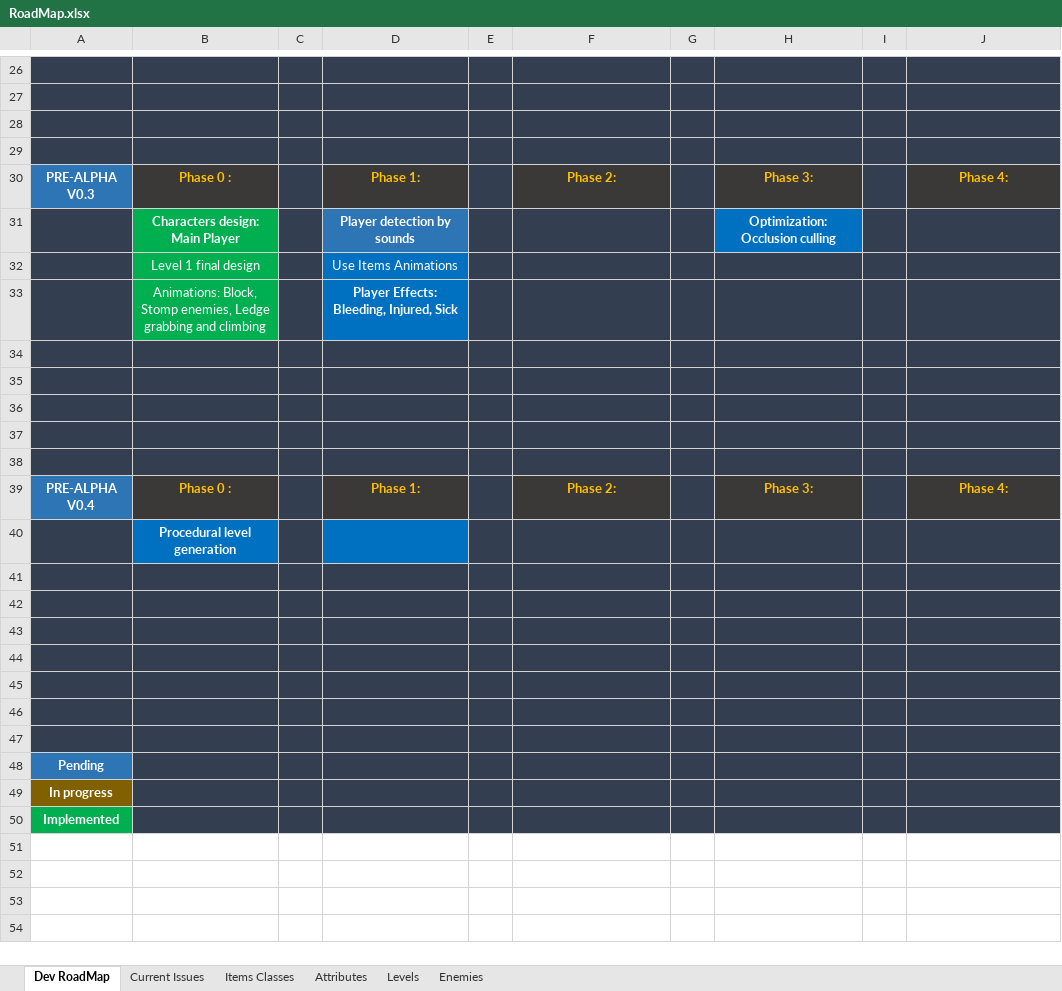
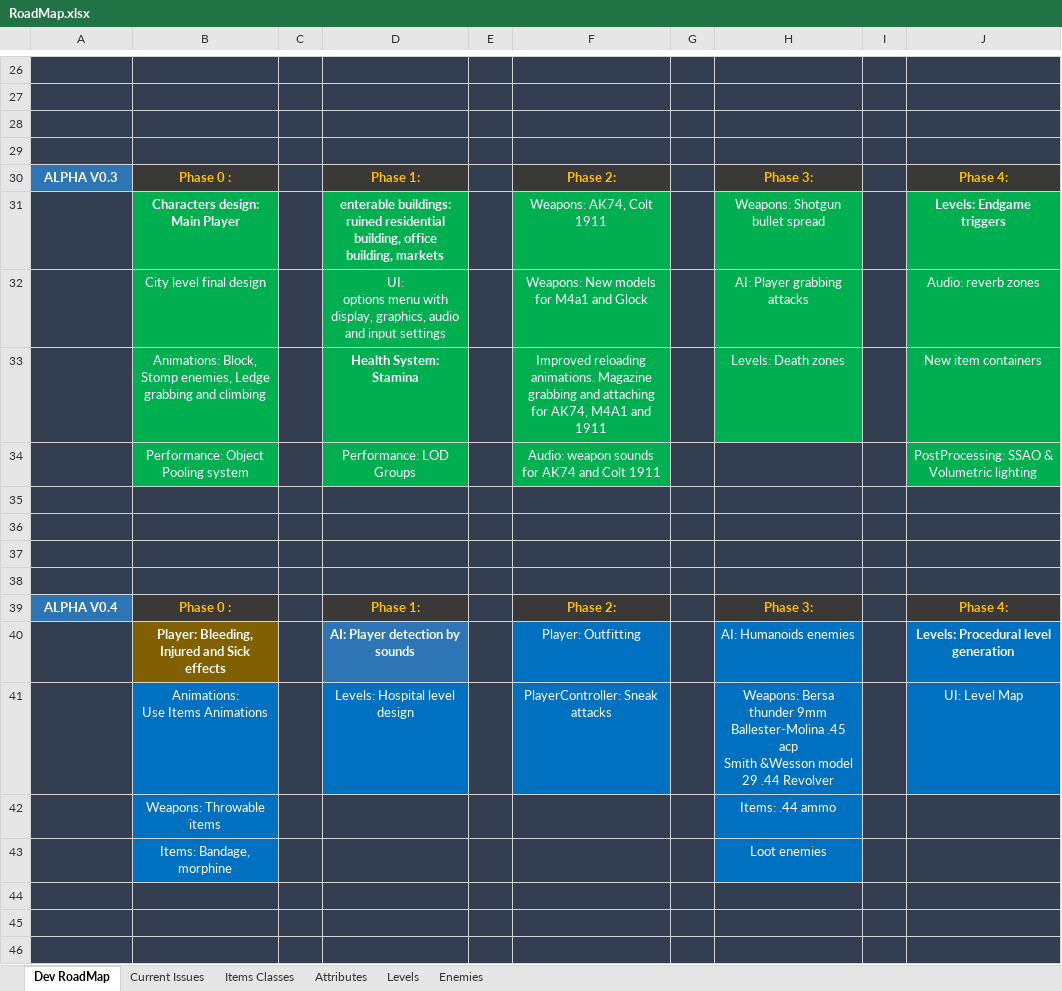
Before and after one commit to garri87/Zcavenger, an Excel workbook: RoadMap.xlsx, sheet Dev RoadMap, drawn as a sheet; only a part is shown, gaps mark what is left out; the shorter side is filled out with more unchanged rows; values as stored, in another font and other column widths than the file's, no borders; removed rows and columns are numbered as before the commit, all else as after; ↵ is a line break in a cell; the diff names each change by its address in the sheet, - before the commit and + after, or states it on an @@ line.

Commit message:
Update v0.4 Alpha
Added bleeding and injured effects on player

```diff
--- a/RoadMap.xlsx (sheet Dev RoadMap)
+++ b/RoadMap.xlsx (sheet Dev RoadMap)
-A30: PRE-ALPHA V0.3
+A30: ALPHA V0.3
-row 31:  | Characters design: Main Player |  | Player detection by sounds |  |  |  | Optimization: Occlusion culling
-row 32:  | Level 1 final design |  | Use Items Animations
-row 33:  | Animations: Block, Stomp enemies, Ledge grabbing and climbing |  | Player Effects: Bleeding, Injured, Sick
+row 31:  | Characters design: Main Player |  | enterable buildings: ruined residential building, office building, markets |  | Weapons: AK74, Colt 1911 |  | Weapons: Shotgun bullet spread |  | Levels: Endgame triggers
+row 32:  | City level final design |  | UI: ↵ options menu with display, graphics, audio and input settings |  | Weapons: New models for M4a1 and Glock |  | AI: Player grabbing attacks |  | Audio: reverb zones
+row 33:  | Animations: Block, Stomp enemies, Ledge grabbing and climbing |  | Health System: Stamina |  | Improved reloading animations. Magazine grabbing and attaching for AK74, M4A1 and 1911 |  | Levels: Death zones |  | New item containers
+row 34:  | Performance: Object Pooling system |  | Performance: LOD Groups |  | Audio: weapon sounds for AK74 and Colt 1911 |  |  |  | PostProcessing: SSAO & Volumetric lighting
-row 38: (empty)
-A39: PRE-ALPHA V0.4
+A39: ALPHA V0.4
-row 40:  | Procedural level generation
-row 40: (empty)
+row 40:  | Player: Bleeding, Injured and Sick effects |  | AI: Player detection by sounds |  | Player: Outfitting |  | AI: Humanoids enemies |  | Levels: Procedural level generation
-B40 fill: #333F50
+B40 fill: #806000
-D40 fill: #333F50
+D40 fill: #2E75B6
-F40:F41 fill: #333F50
+F40:F41 fill: #0070C0
-H40:H42 fill: #333F50
+H40:H42 fill: #0070C0
-J40:J41 fill: #333F50
+J40:J41 fill: #0070C0
-row 41: (empty)
+row 41:  | Animations: ↵ Use Items Animations |  | Levels: Hospital level design |  | PlayerController: Sneak attacks |  | Weapons: Bersa thunder 9mm ↵ Ballester-Molina .45 acp ↵ Smith &Wesson model 29 .44 Revolver |  | UI: Level Map
-B41:B42 fill: #333F50
+B41:B42 fill: #0070C0
-D41 fill: #333F50
+D41 fill: #0070C0
-row 42: (empty)
+row 42:  | Weapons: Throwable items |  |  |  |  |  | Items: .44 ammo
+row 43:  | Items: Bandage, morphine |  |  |  |  |  | Loot enemies
```
Also changed, not shown: sheet Items Classes, sheet Current Issues, sheet Attributes, 16 other files.
